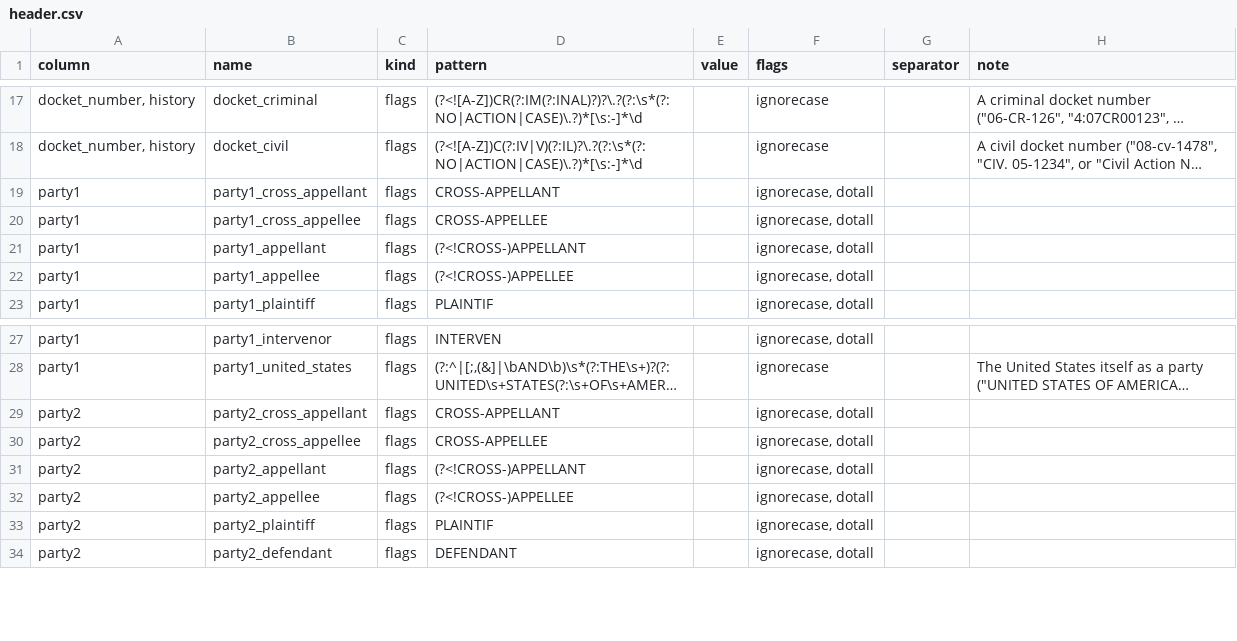
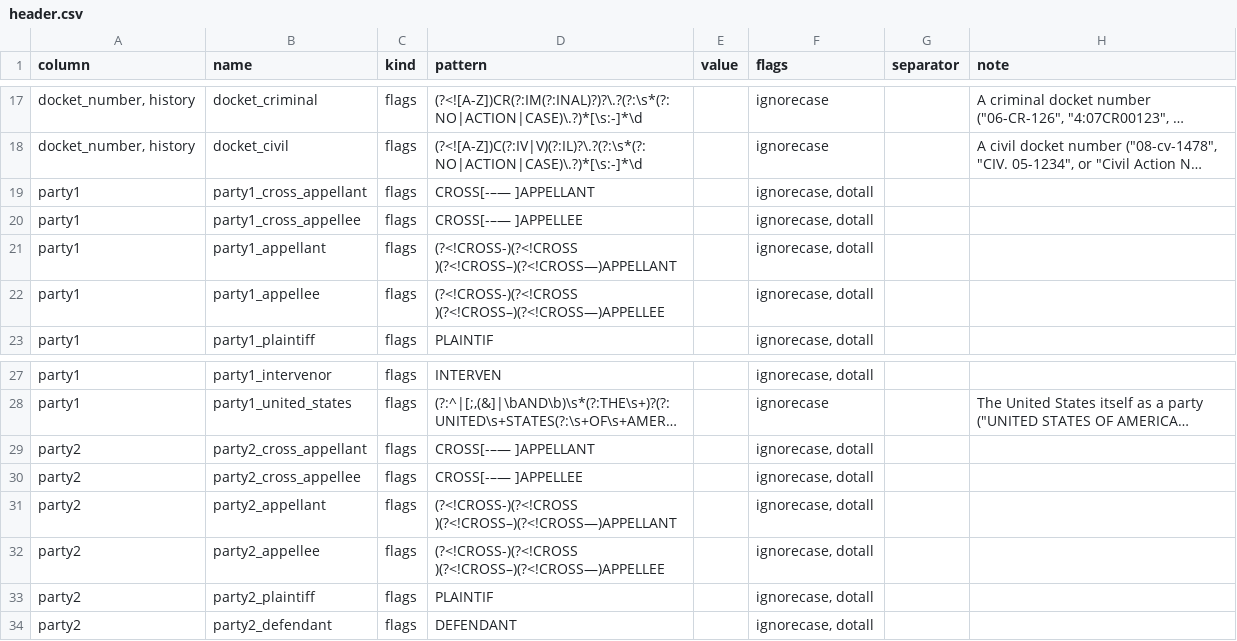
Before and after one commit to WithPrecedent/courtpy, a CSV file: src/courtpy/instructions/general/header.csv, drawn as a sheet; only a part is shown, gaps mark what is left out; long unchanged cells end in …; the diff names each change by its address in the sheet, - before the commit and + after, or states it on an @@ line.

```diff
--- a/src/courtpy/instructions/general/header.csv
+++ b/src/courtpy/instructions/general/header.csv
-D19 (pattern): CROSS-APPELLANT
+D19 (pattern): CROSS[-–— ]APPELLANT
-D20 (pattern): CROSS-APPELLEE
+D20 (pattern): CROSS[-–— ]APPELLEE
-D21 (pattern): (?<!CROSS-)APPELLANT
+D21 (pattern): (?<!CROSS-)(?<!CROSS )(?<!CROSS–)(?<!CROSS—)APPELLANT
-D22 (pattern): (?<!CROSS-)APPELLEE
+D22 (pattern): (?<!CROSS-)(?<!CROSS )(?<!CROSS–)(?<!CROSS—)APPELLEE
-D29 (pattern): CROSS-APPELLANT
+D29 (pattern): CROSS[-–— ]APPELLANT
-D30 (pattern): CROSS-APPELLEE
+D30 (pattern): CROSS[-–— ]APPELLEE
-D31 (pattern): (?<!CROSS-)APPELLANT
+D31 (pattern): (?<!CROSS-)(?<!CROSS )(?<!CROSS–)(?<!CROSS—)APPELLANT
-D32 (pattern): (?<!CROSS-)APPELLEE
+D32 (pattern): (?<!CROSS-)(?<!CROSS )(?<!CROSS–)(?<!CROSS—)APPELLEE
```
Also changed, not shown: src/courtpy/instructions/sources/courtlistener/header.csv, 6 other files.
